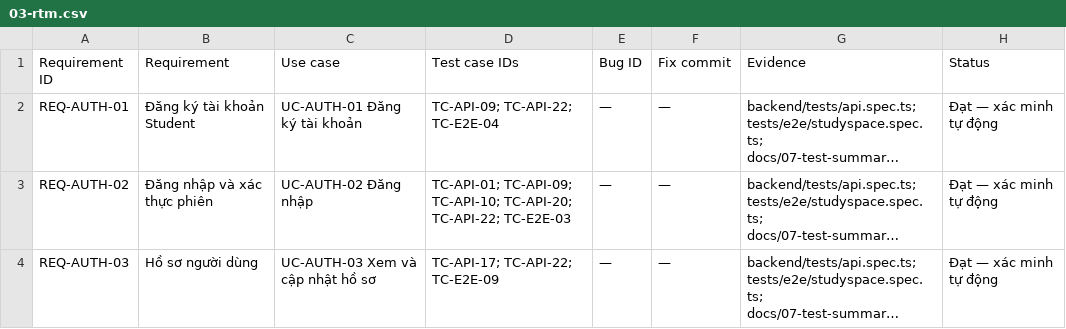
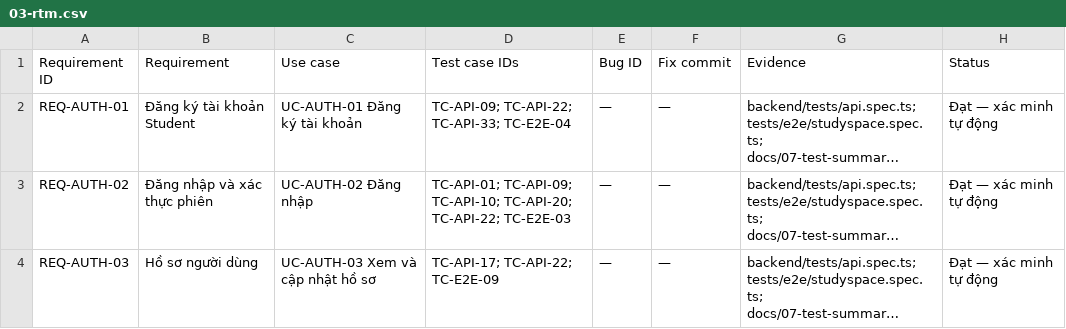
Before and after one commit to bachiep/studyspace-quality-assurance, a CSV file: docs/03-rtm.csv, drawn as a sheet; only a part is shown; long unchanged cells end in …; the diff names each change by its address in the sheet, - before the commit and + after, or states it on an @@ line.

```diff
--- a/docs/03-rtm.csv
+++ b/docs/03-rtm.csv
-D2 (Test case IDs): TC-API-09; TC-API-22; TC-E2E-04
+D2 (Test case IDs): TC-API-09; TC-API-22; TC-API-33; TC-E2E-04
```
Also changed, not shown: docs/04-test-cases.csv, 4 other files.
